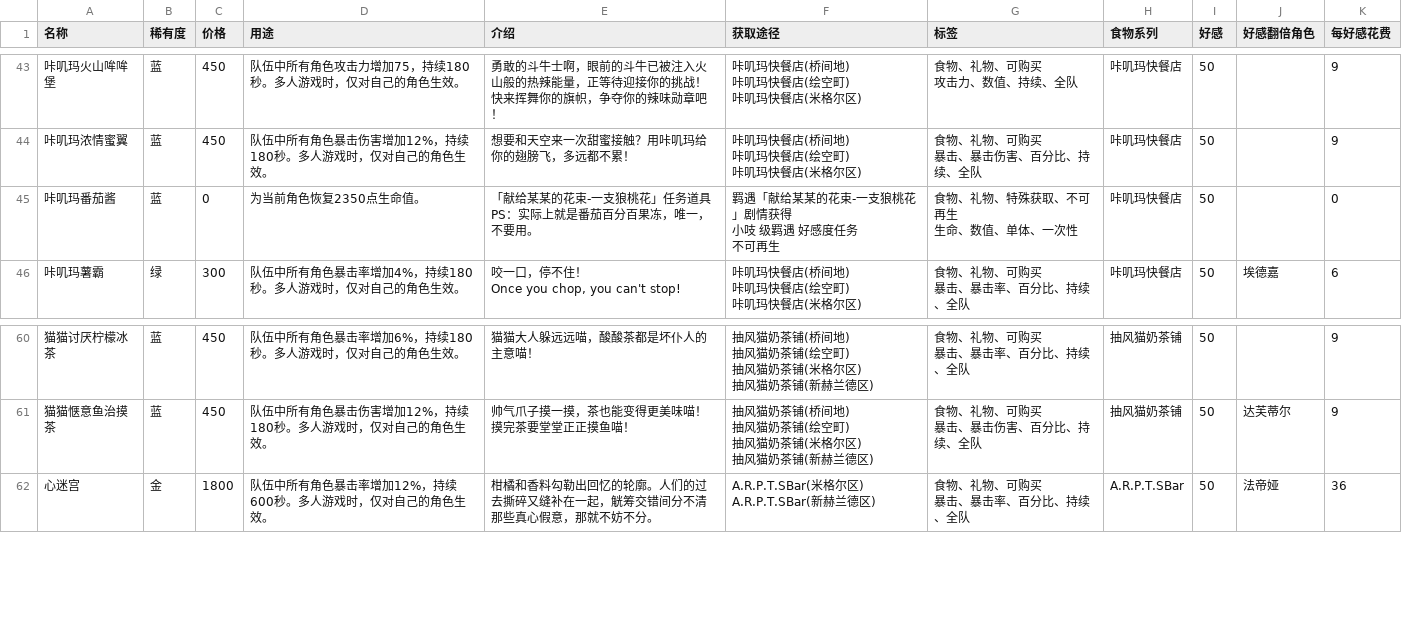
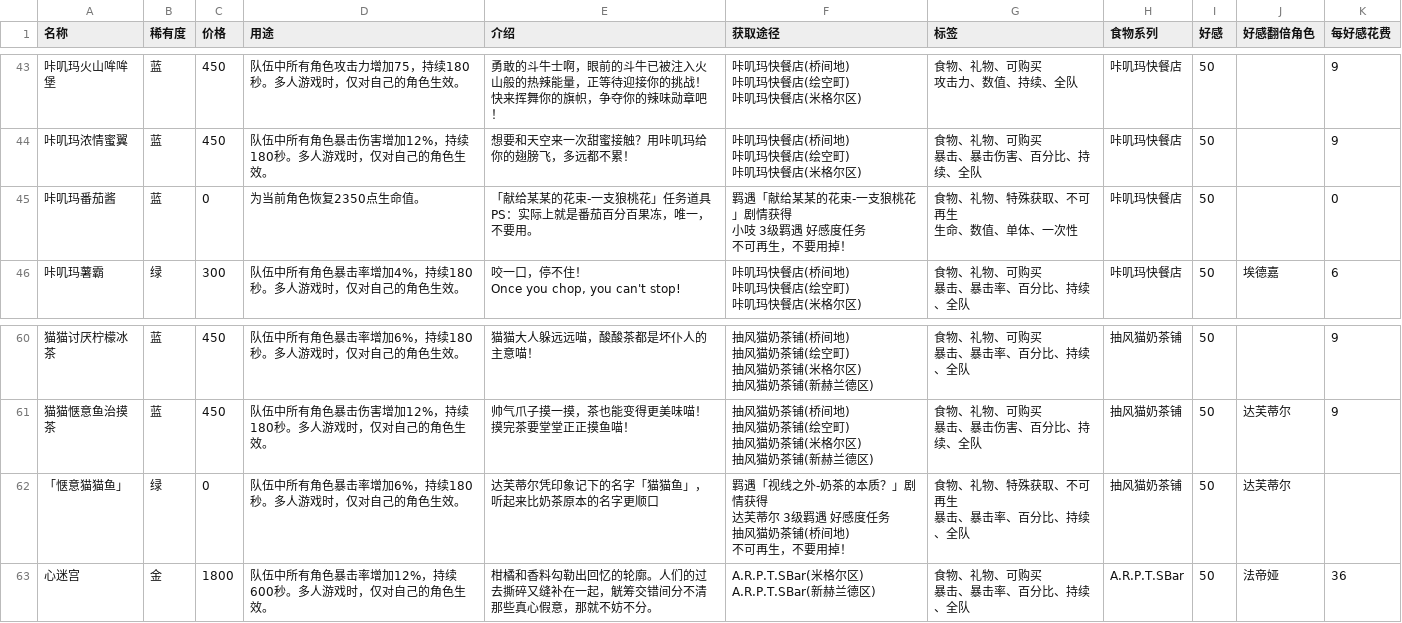
Before and after one commit to NTE-Wiki/Wiki, a CSV file: items/assets/db/foods_is_gift.csv, drawn as a sheet; only a part is shown, gaps mark what is left out.

```diff
--- a/items/assets/db/foods_is_gift.csv
+++ b/items/assets/db/foods_is_gift.csv
@@ -194,7 +194,7 @@
 暴击、暴击伤害、百分比、持续、全队",咔叽玛快餐店,50,,9,,
-咔叽玛番茄酱,蓝,0,为当前角色恢复2350点生命值。,"「献给某某的花束-一支狼桃花」任务道具
-PS：实际上就是番茄百分百果冻，唯一，不要用。","羁遇「献给某某的花束-一支狼桃花」剧情获得
-小吱 级羁遇 好感度任务
-不可再生","食物、礼物、特殊获取、不可再生
-生命、数值、单体、一次性",咔叽玛快餐店,50,,0,,
+咔叽玛番茄酱,蓝,0,为当前角色恢复2350点生命值。,"「献给某某的花束-一支狼桃花」任务道具
+PS：实际上就是番茄百分百果冻，唯一，不要用。","羁遇「献给某某的花束-一支狼桃花」剧情获得
+小吱 3级羁遇 好感度任务
+不可再生，不要用掉！","食物、礼物、特殊获取、不可再生
+生命、数值、单体、一次性",咔叽玛快餐店,50,,0,,
 咔叽玛薯霸,绿,300,队伍中所有角色暴击率增加4%，持续180秒。多人游戏时，仅对自己的角色生效。,"咬一口，停不住！
@@ -274,2 +274,7 @@ Once you chop, you can't stop!","咔叽玛快餐店(桥间地)
 暴击、暴击伤害、百分比、持续、全队",抽风猫奶茶铺,50,达芙蒂尔,9,,
+「惬意猫猫鱼」,绿,0,队伍中所有角色暴击率增加6%，持续180秒。多人游戏时，仅对自己的角色生效。,达芙蒂尔凭印象记下的名字「猫猫鱼」，听起来比奶茶原本的名字更顺口,"羁遇「视线之外-奶茶的本质？」剧情获得
+达芙蒂尔 3级羁遇 好感度任务
+抽风猫奶茶铺(桥间地)
+不可再生，不要用掉！","食物、礼物、特殊获取、不可再生
+暴击、暴击率、百分比、持续、全队",抽风猫奶茶铺,50,达芙蒂尔,,,
 心迷宫,金,1800,队伍中所有角色暴击率增加12%，持续600秒。多人游戏时，仅对自己的角色生效。,柑橘和香料勾勒出回忆的轮廓。人们的过去撕碎又缝补在一起，觥筹交错间分不清那些真心假意，那就不妨不分。,"A.R.P.T.SBar(米格尔区)
```
Also changed, not shown: items/assets/db/foods_not_gift.csv, items/assets/db/props_is_spec.csv, 14 other files.
